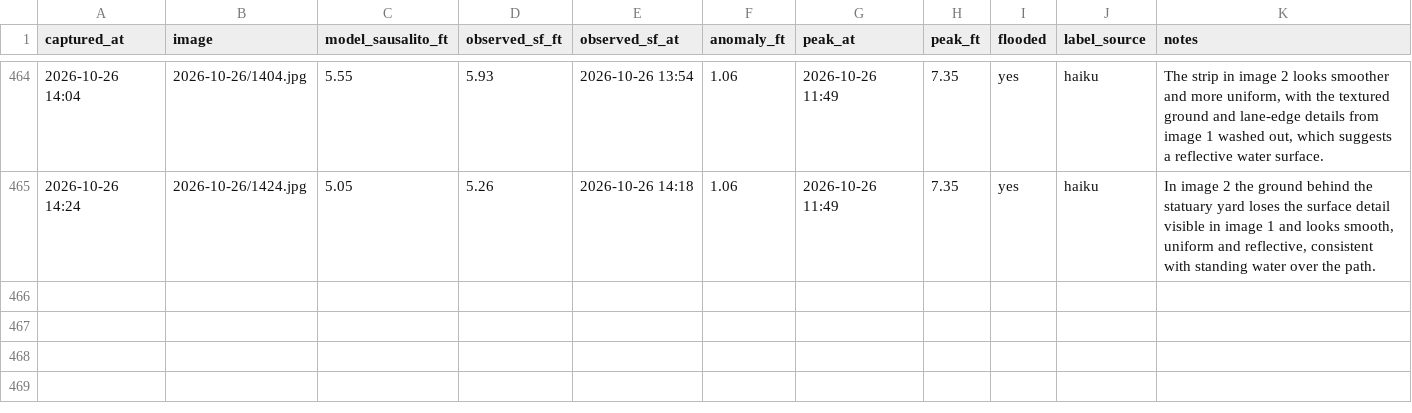
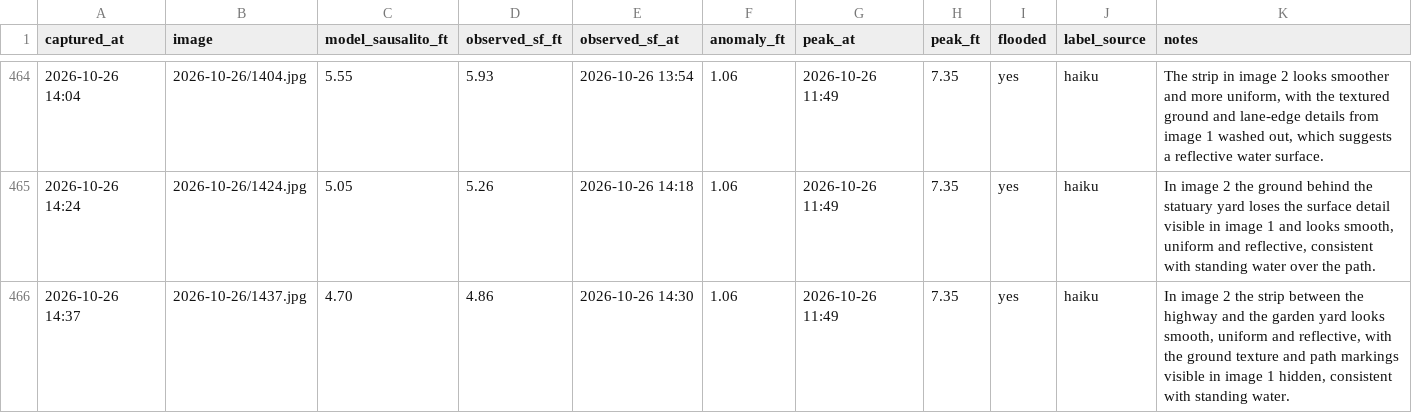
Before and after one commit to jacobpascalcoblentz/ggb-bot, a CSV file: log.csv, drawn as a sheet; only a part is shown, gaps mark what is left out; the diff names each change by its address in the sheet, - before the commit and + after, or states it on an @@ line.

```diff
--- a/log.csv
+++ b/log.csv
+row 466: 2026-10-26 14:37 | 2026-10-26/1437.jpg | 4.70 | 4.86 | 2026-10-26 14:30 | 1.06 | 2026-10-26 11:49 | 7.35 | yes | haiku | In image 2 the strip between the highway and the garden yard looks smooth, uniform and reflective, with the ground texture and path markings visible in image 1 hidden, consistent with standing water.
```
Also changed, not shown: 2 other files.
